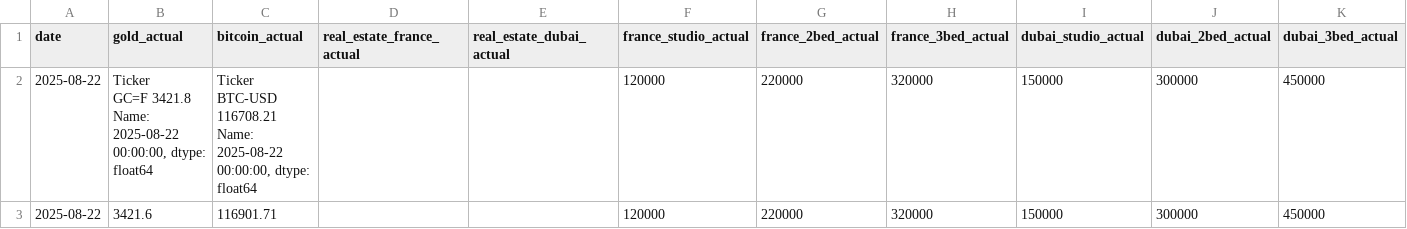
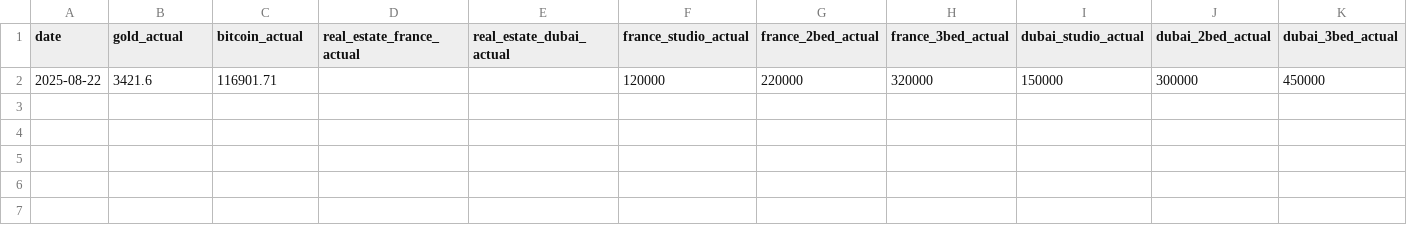
Before and after one commit to mehernsiri-cloud/gold-bitcoin-matrix, a CSV file: data/actual_data.csv, drawn as a sheet.

Commit message:
Update actual_data.csv

```diff
--- a/data/actual_data.csv
+++ b/data/actual_data.csv
@@ -1,7 +1,2 @@
 date,gold_actual,bitcoin_actual,real_estate_france_actual,real_estate_dubai_actual,france_studio_actual,france_2bed_actual,france_3bed_actual,dubai_studio_actual,dubai_2bed_actual,dubai_3bed_actual
-2025-08-22,"Ticker
-GC=F    3421.8
-Name: 2025-08-22 00:00:00, dtype: float64","Ticker
-BTC-USD    116708.21
-Name: 2025-08-22 00:00:00, dtype: float64",,,120000,220000,320000,150000,300000,450000
 2025-08-22,3421.6,116901.71,,,120000,220000,320000,150000,300000,450000
```
